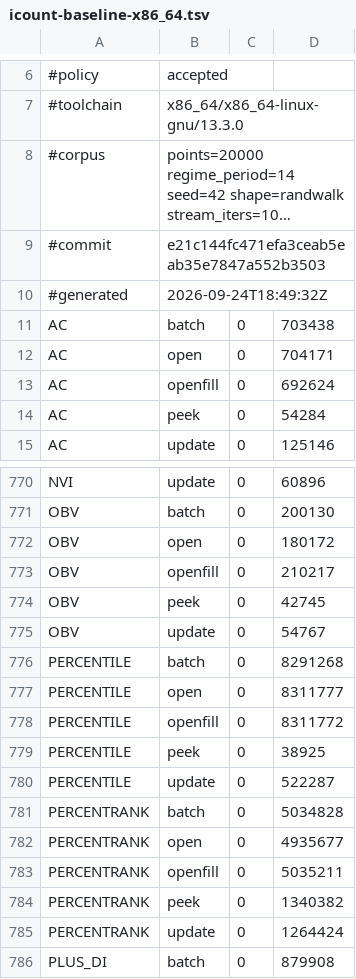
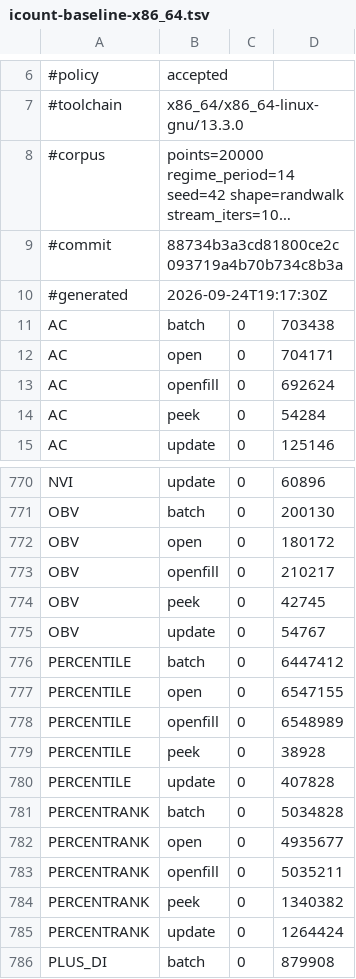
Before and after one commit to TA-Lib/ta-lib, a TSV file: .github/perf/icount-baseline-x86_64.tsv, drawn as a sheet; only a part is shown, gaps mark what is left out; long unchanged cells end in …; the diff names each change by its address in the sheet, - before the commit and + after, or states it on an @@ line.

```diff
--- a/.github/perf/icount-baseline-x86_64.tsv
+++ b/.github/perf/icount-baseline-x86_64.tsv
-B9: e21c144fc471efa3ceab5eab35e7847a552b3503
+B9: 88734b3a3cd81800ce2c093719a4b70b734c8b3a
-B10: 2026-09-24T18:49:32Z
+B10: 2026-09-24T19:17:30Z
-D776: 8291268
+D776: 6447412
-D777: 8311777
+D777: 6547155
-D778: 8311772
+D778: 6548989
-D779: 38925
+D779: 38928
-D780: 522287
+D780: 407828
```
Also changed, not shown: .github/perf/icount-baseline-x86_64-peg.tsv, 27 other files.
